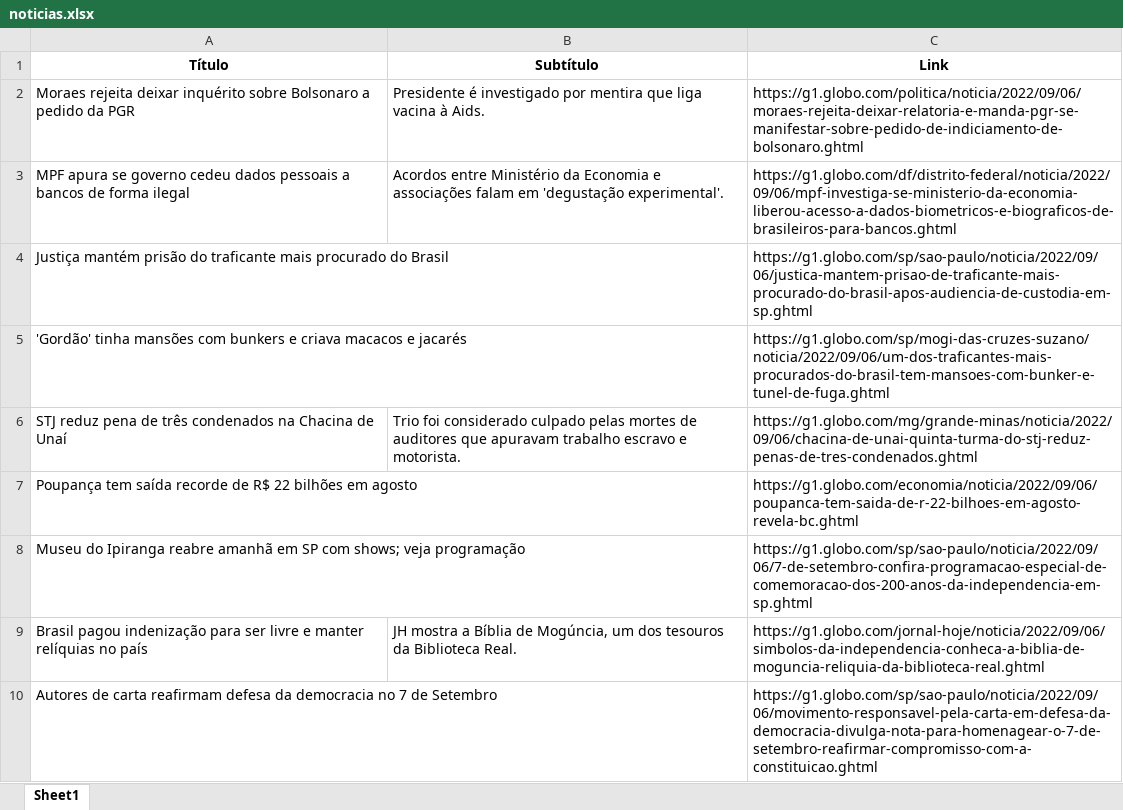
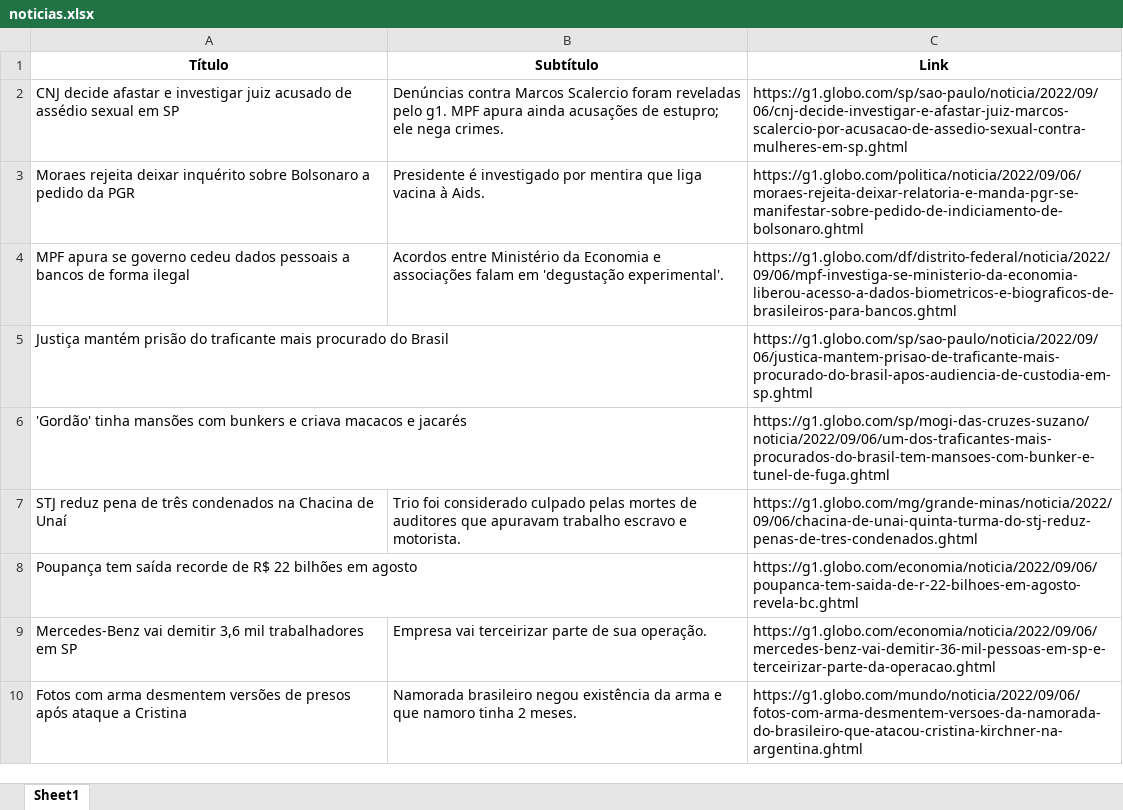
Before and after one commit to guiworldtv2/testeando-publico, an Excel workbook: noticias.xlsx, sheet Sheet1, drawn as a sheet; values as stored, in another font and other column widths than the file's, no borders; removed rows and columns are numbered as before the commit, all else as after; the diff names each change by its address in the sheet, - before the commit and + after, or states it on an @@ line.

```diff
--- a/noticias.xlsx (sheet Sheet1)
+++ b/noticias.xlsx (sheet Sheet1)
+row 2: CNJ decide afastar e investigar juiz acusado de assédio sexual em SP | Denúncias contra Marcos Scalercio foram reveladas pelo g1. MPF apura ainda acusações de estupro; ele nega crimes. | https://g1.globo.com/sp/sao-paulo/noticia/2022/09/06/cnj-decide-investigar-e-afastar-juiz-marcos-scalercio-por-acusacao-de-assedio-sexual-contra-mulheres-em-sp.ghtml
-row 8: Museu do Ipiranga reabre amanhã em SP com shows; veja programação |  | https://g1.globo.com/sp/sao-paulo/noticia/2022/09/06/7-de-setembro-confira-programacao-especial-de-comemoracao-dos-200-anos-da-independencia-em-sp.ghtml
-row 9: Brasil pagou indenização para ser livre e manter relíquias no país | JH mostra a Bíblia de Mogúncia, um dos tesouros da Biblioteca Real. | https://g1.globo.com/jornal-hoje/noticia/2022/09/06/simbolos-da-independencia-conheca-a-biblia-de-moguncia-reliquia-da-biblioteca-real.ghtml
-row 10: Autores de carta reafirmam defesa da democracia no 7 de Setembro |  | https://g1.globo.com/sp/sao-paulo/noticia/2022/09/06/movimento-responsavel-pela-carta-em-defesa-da-democracia-divulga-nota-para-homenagear-o-7-de-setembro-reafirmar-compromisso-com-a-constituicao.ghtml
+row 9: Mercedes-Benz vai demitir 3,6 mil trabalhadores em SP | Empresa vai terceirizar parte de sua operação. | https://g1.globo.com/economia/noticia/2022/09/06/mercedes-benz-vai-demitir-36-mil-pessoas-em-sp-e-terceirizar-parte-da-operacao.ghtml
+row 10: Fotos com arma desmentem versões de presos após ataque a Cristina | Namorada brasileiro negou existência da arma e que namoro tinha 2 meses. | https://g1.globo.com/mundo/noticia/2022/09/06/fotos-com-arma-desmentem-versoes-da-namorada-do-brasileiro-que-atacou-cristina-kirchner-na-argentina.ghtml
```
